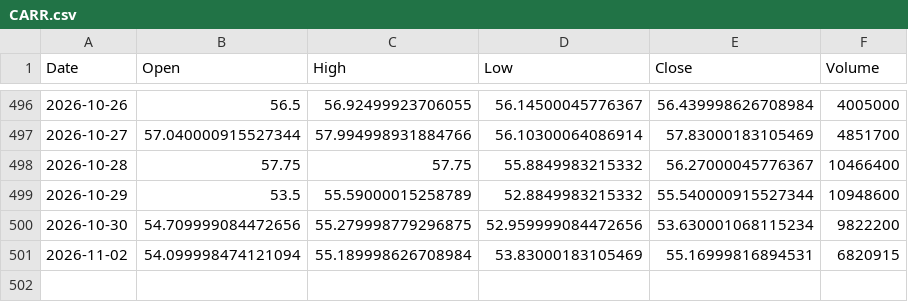
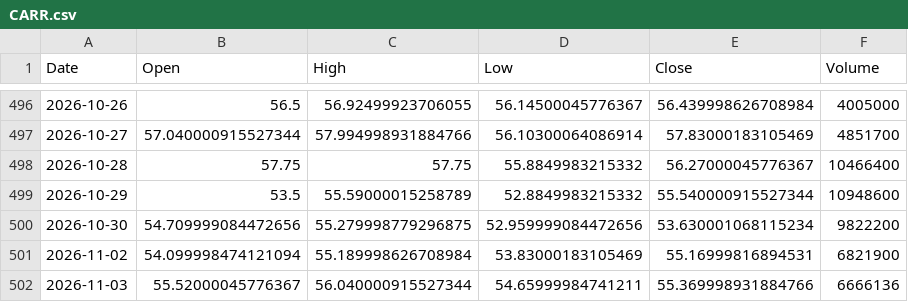
Before and after one commit to omogollon2222/empanadictos, a CSV file: .claude/skills/trading-tracker/datos/CARR.csv, drawn as a sheet; only a part is shown, gaps mark what is left out.

```diff
--- a/.claude/skills/trading-tracker/datos/CARR.csv
+++ b/.claude/skills/trading-tracker/datos/CARR.csv
@@ -500,2 +500,3 @@ Date,Open,High,Low,Close,Volume
 2026-10-30,54.709999084472656,55.279998779296875,52.959999084472656,53.630001068115234,9822200
-2026-11-02,54.099998474121094,55.189998626708984,53.83000183105469,55.16999816894531,6820915
+2026-11-02,54.099998474121094,55.189998626708984,53.83000183105469,55.16999816894531,6821900
+2026-11-03,55.52000045776367,56.040000915527344,54.65999984741211,55.369998931884766,6666136
```
Also changed, not shown: .claude/skills/trading-tracker/datos/BAC.csv, .claude/skills/trading-tracker/datos/CVX.csv, 14 other files.
